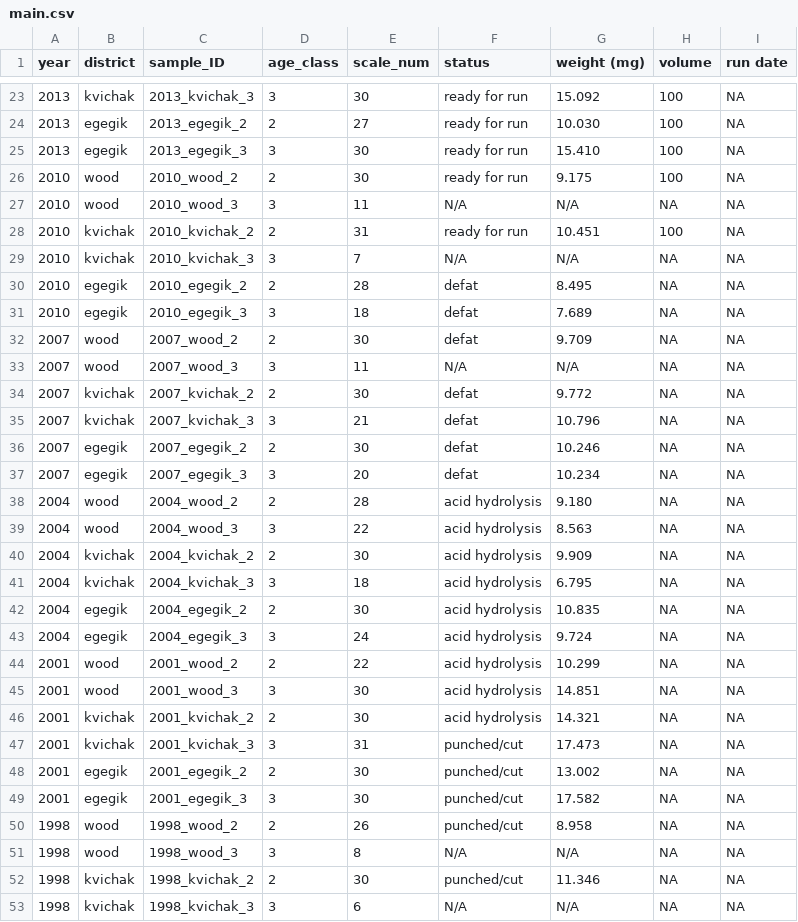
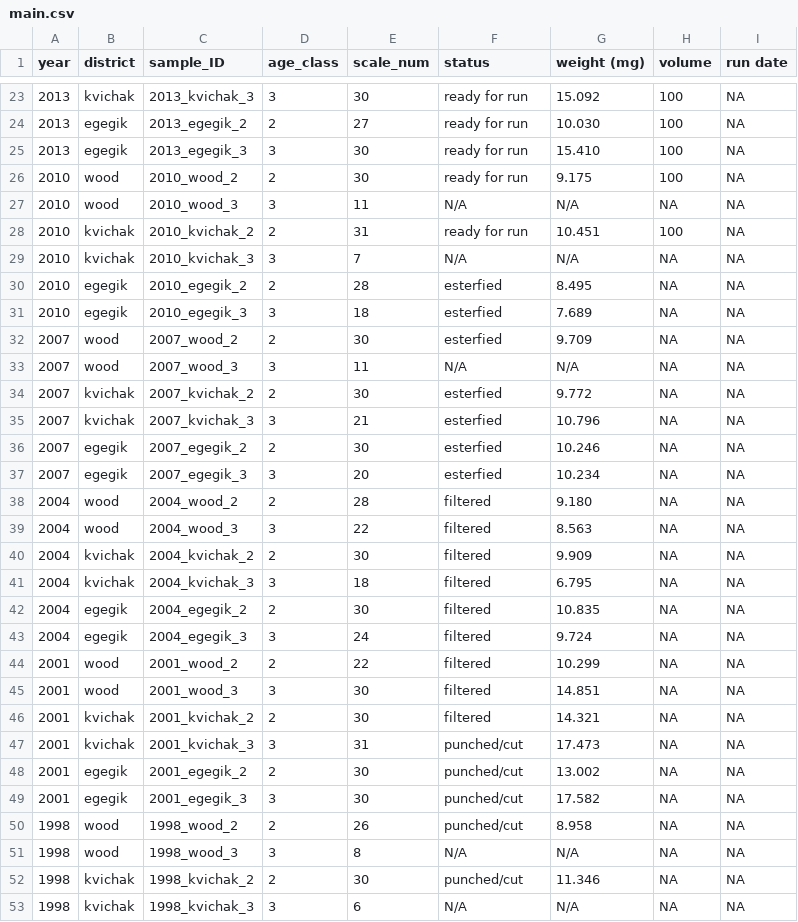
Before and after one commit to n-grace-henry/MS-Thesis, a CSV file: samples/main.csv, drawn as a sheet; only a part is shown, gaps mark what is left out.

Commit message:
Update main.csv

```diff
--- a/samples/main.csv
+++ b/samples/main.csv
@@ -29,19 +29,19 @@ year, district, sample_ID, age_class, scale_num, status, weight (mg), volume, ru
 2010, kvichak, 2010_kvichak_3, 3, 7, N/A, N/A, NA, NA
-2010, egegik, 2010_egegik_2, 2, 28, defat, 8.495, NA, NA
-2010, egegik, 2010_egegik_3, 3, 18, defat, 7.689, NA, NA
-2007, wood, 2007_wood_2, 2, 30, defat, 9.709, NA, NA
+2010, egegik, 2010_egegik_2, 2, 28, esterfied, 8.495, NA, NA
+2010, egegik, 2010_egegik_3, 3, 18, esterfied, 7.689, NA, NA
+2007, wood, 2007_wood_2, 2, 30, esterfied, 9.709, NA, NA
 2007, wood, 2007_wood_3, 3, 11, N/A, N/A, NA, NA
-2007, kvichak, 2007_kvichak_2, 2, 30, defat, 9.772, NA, NA
-2007, kvichak, 2007_kvichak_3, 3, 21, defat, 10.796, NA, NA
-2007, egegik, 2007_egegik_2, 2, 30, defat, 10.246, NA, NA
-2007, egegik, 2007_egegik_3, 3, 20, defat, 10.234, NA, NA
-2004, wood, 2004_wood_2, 2, 28, acid hydrolysis, 9.180, NA, NA
-2004, wood, 2004_wood_3, 3, 22, acid hydrolysis, 8.563, NA, NA
-2004, kvichak, 2004_kvichak_2, 2, 30, acid hydrolysis, 9.909, NA, NA
-2004, kvichak, 2004_kvichak_3, 3, 18, acid hydrolysis, 6.795, NA, NA
-2004, egegik, 2004_egegik_2, 2, 30, acid hydrolysis, 10.835, NA, NA
-2004, egegik, 2004_egegik_3, 3, 24, acid hydrolysis, 9.724, NA, NA
-2001, wood, 2001_wood_2, 2, 22, acid hydrolysis, 10.299, NA, NA
-2001, wood, 2001_wood_3, 3, 30, acid hydrolysis, 14.851, NA, NA
-2001, kvichak, 2001_kvichak_2, 2, 30, acid hydrolysis, 14.321, NA, NA
+2007, kvichak, 2007_kvichak_2, 2, 30, esterfied, 9.772, NA, NA
+2007, kvichak, 2007_kvichak_3, 3, 21, esterfied, 10.796, NA, NA
+2007, egegik, 2007_egegik_2, 2, 30, esterfied, 10.246, NA, NA
+2007, egegik, 2007_egegik_3, 3, 20, esterfied, 10.234, NA, NA
+2004, wood, 2004_wood_2, 2, 28, filtered, 9.180, NA, NA
+2004, wood, 2004_wood_3, 3, 22, filtered, 8.563, NA, NA
+2004, kvichak, 2004_kvichak_2, 2, 30, filtered, 9.909, NA, NA
+2004, kvichak, 2004_kvichak_3, 3, 18, filtered, 6.795, NA, NA
+2004, egegik, 2004_egegik_2, 2, 30, filtered, 10.835, NA, NA
+2004, egegik, 2004_egegik_3, 3, 24, filtered, 9.724, NA, NA
+2001, wood, 2001_wood_2, 2, 22, filtered, 10.299, NA, NA
+2001, wood, 2001_wood_3, 3, 30, filtered, 14.851, NA, NA
+2001, kvichak, 2001_kvichak_2, 2, 30, filtered, 14.321, NA, NA
 2001, kvichak, 2001_kvichak_3, 3, 31, punched/cut, 17.473, NA, NA
```
